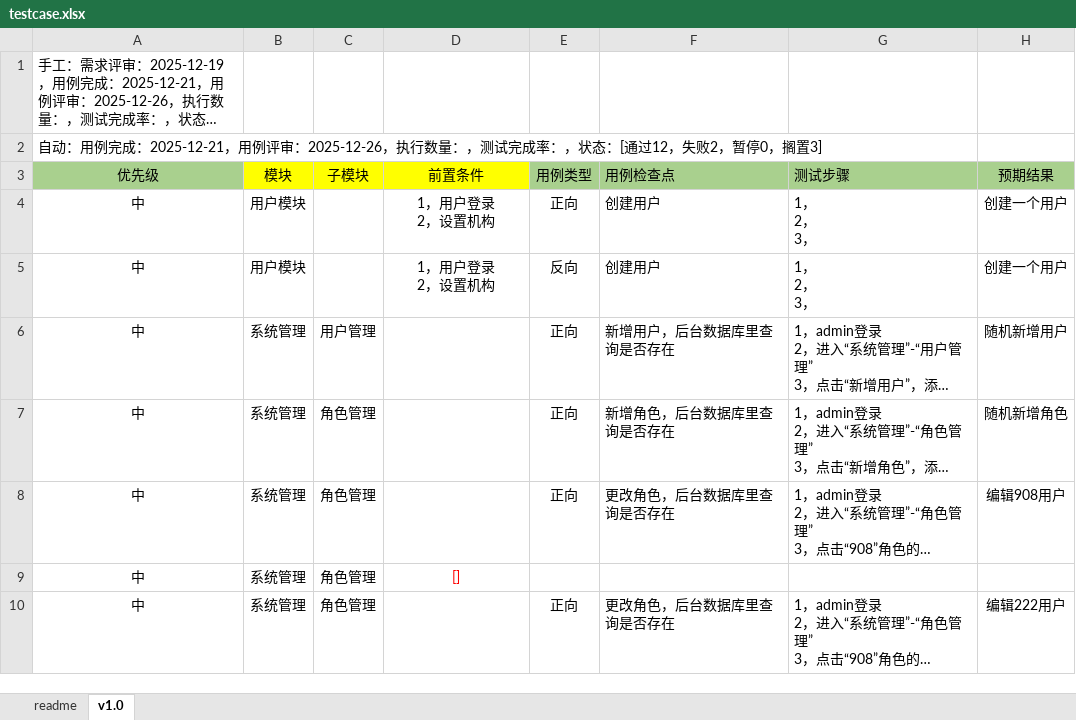
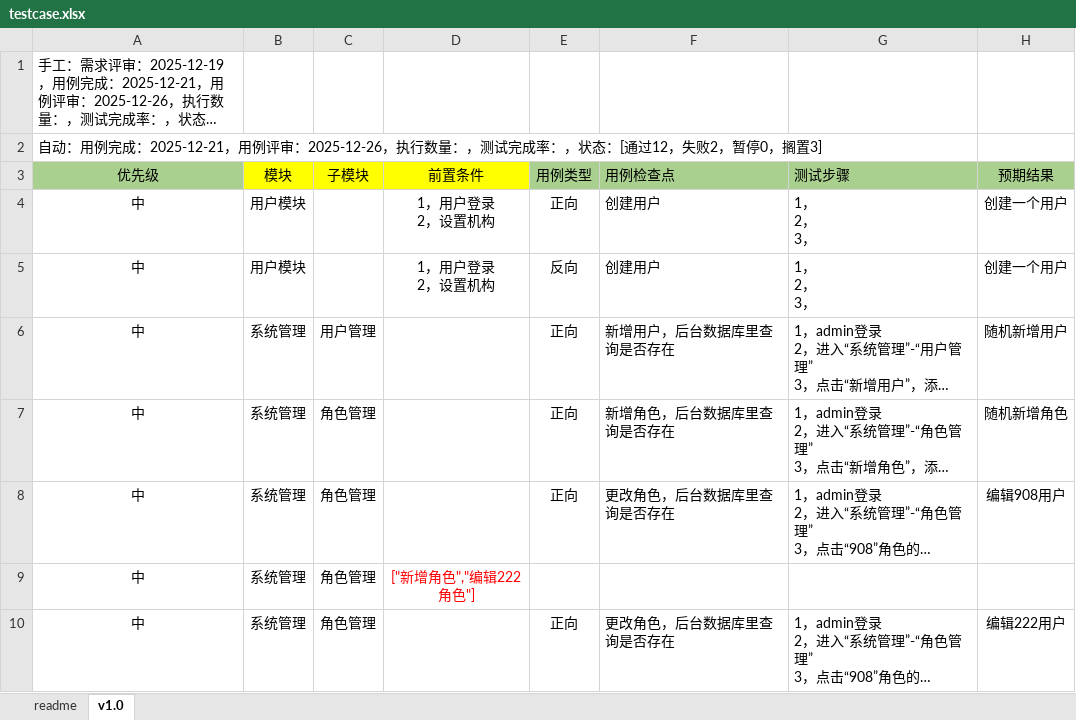
Before and after one commit to skducn/project1, an Excel workbook: instance/zyjk/CDRD/web/config/testcase.xlsx, sheet v1.0, drawn as a sheet; only a part is shown; long unchanged cells end in …; values as stored, in another font and other column widths than the file's, no borders; the diff names each change by its address in the sheet, - before the commit and + after, or states it on an @@ line.

```diff
--- a/instance/zyjk/CDRD/web/config/testcase.xlsx (sheet v1.0)
+++ b/instance/zyjk/CDRD/web/config/testcase.xlsx (sheet v1.0)
-D9 (前置条件): []
+D9 (前置条件): ["新增角色","编辑222角色"]
```
Also changed, not shown: 41 other files.
